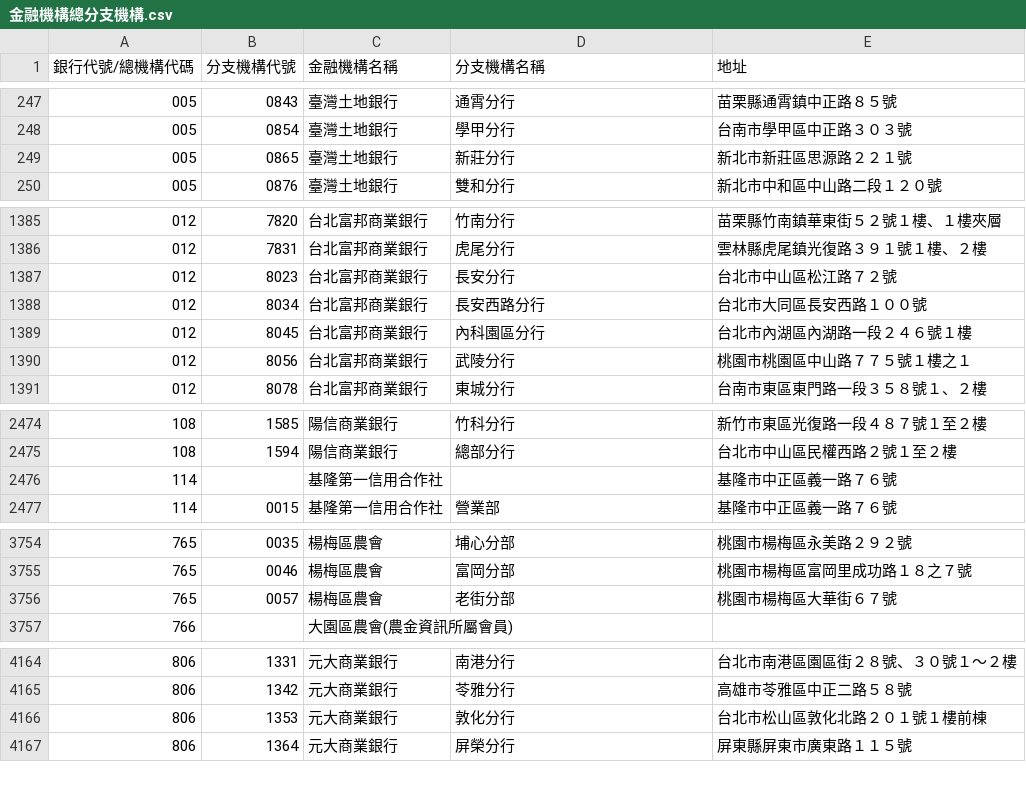
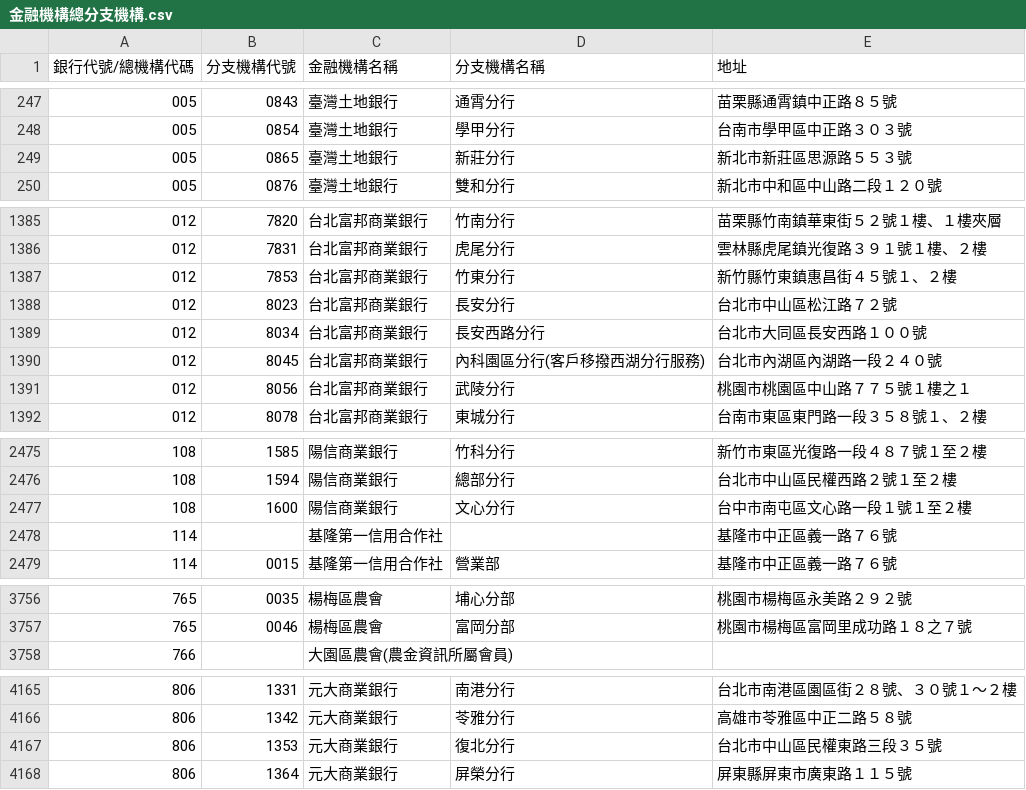
Before and after one commit to nczz/taiwan-banks-list, a CSV file: 金融機構總分支機構.csv, drawn as a sheet; only a part is shown, gaps mark what is left out.

```diff
--- a/金融機構總分支機構.csv
+++ b/金融機構總分支機構.csv
@@ -248,3 +248,3 @@
 005,0854,臺灣土地銀行,學甲分行,"台南市學甲區中正路３０３號"
-005,0865,臺灣土地銀行,新莊分行,"新北市新莊區思源路２２１號"
+005,0865,臺灣土地銀行,新莊分行,"新北市新莊區思源路５５３號"
 005,0876,臺灣土地銀行,雙和分行,"新北市中和區中山路二段１２０號"
@@ -1386,5 +1386,6 @@
 012,7831,台北富邦商業銀行,虎尾分行,"雲林縣虎尾鎮光復路３９１號１樓、２樓"
+012,7853,台北富邦商業銀行,竹東分行,"新竹縣竹東鎮惠昌街４５號１、２樓"
 012,8023,台北富邦商業銀行,長安分行,"台北市中山區松江路７２號"
 012,8034,台北富邦商業銀行,長安西路分行,"台北市大同區長安西路１００號"
-012,8045,台北富邦商業銀行,內科園區分行,"台北市內湖區內湖路一段２４６號１樓"
+012,8045,台北富邦商業銀行,內科園區分行(客戶移撥西湖分行服務),"台北市內湖區內湖路一段２４０號"
 012,8056,台北富邦商業銀行,武陵分行,"桃園市桃園區中山路７７５號１樓之１"
@@ -2475,2 +2476,3 @@
 108,1594,陽信商業銀行,總部分行,"台北市中山區民權西路２號１至２樓"
+108,1600,陽信商業銀行,文心分行,"台中市南屯區文心路一段１號１至２樓"
 114,,基隆第一信用合作社,,"基隆市中正區義一路７６號"
@@ -3755,3 +3757,2 @@
 765,0046,楊梅區農會,富岡分部,"桃園市楊梅區富岡里成功路１８之７號"
-765,0057,楊梅區農會,老街分部,"桃園市楊梅區大華街６７號"
 766,,大園區農會(農金資訊所屬會員),,""
@@ -4165,3 +4166,3 @@
 806,1342,元大商業銀行,苓雅分行,"高雄市苓雅區中正二路５８號"
-806,1353,元大商業銀行,敦化分行,"台北市松山區敦化北路２０１號１樓前棟"
+806,1353,元大商業銀行,復北分行,"台北市中山區民權東路三段３５號"
 806,1364,元大商業銀行,屏榮分行,"屏東縣屏東市廣東路１１５號"
```
Also changed, not shown: 3 other files.
